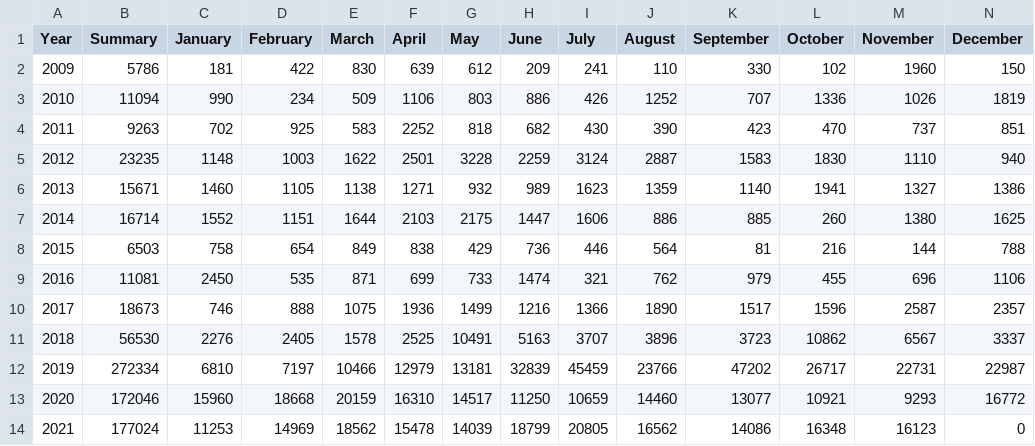
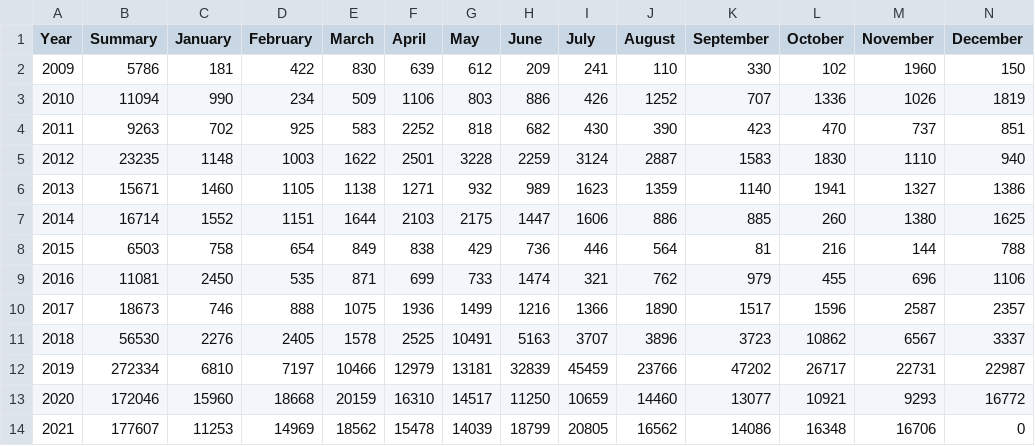
Before and after one commit to LimberDuck/limberduck.org, a CSV file: docs/notebooks/cpe/cpe-number-of-new-entries.csv, drawn as a sheet.

Commit message:
CPE Notebook update

```diff
--- a/docs/notebooks/cpe/cpe-number-of-new-entries.csv
+++ b/docs/notebooks/cpe/cpe-number-of-new-entries.csv
@@ -13,2 +13,2 @@ Year,Summary,January,February,March,April,May,June,July,August,September,October
 2020,172046,15960,18668,20159,16310,14517,11250,10659,14460,13077,10921,9293,16772
-2021,177024,11253,14969,18562,15478,14039,18799,20805,16562,14086,16348,16123,0
+2021,177607,11253,14969,18562,15478,14039,18799,20805,16562,14086,16348,16706,0
```
Also changed, not shown: 1 other file.
